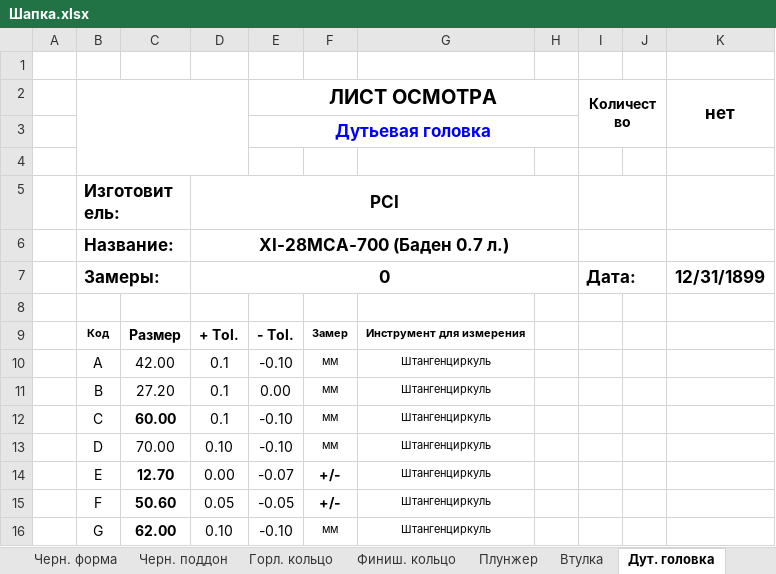
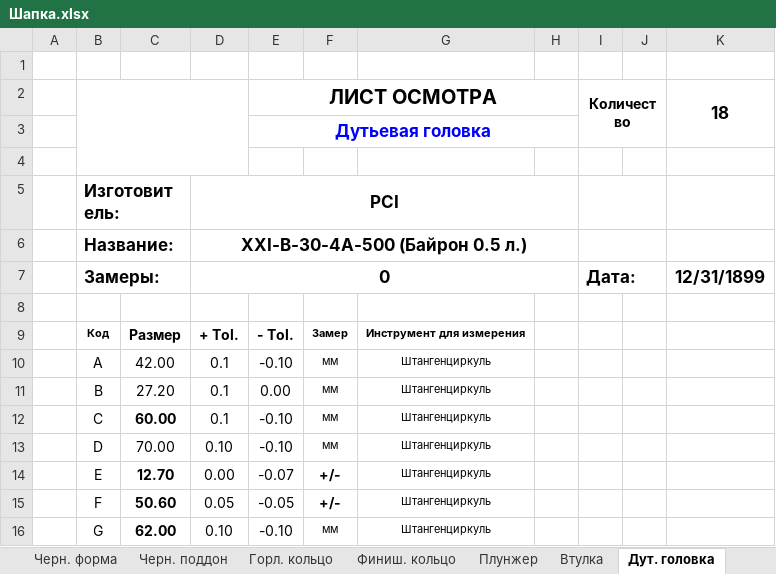
Before and after one commit to AliaksandrHaurylenka/vedatranzit, an Excel workbook: Участок ремонта форм/Формокомплекты/Карты замеров/Шапка.xlsx, sheet Дут. головка, drawn as a sheet; values as stored, in another font and other column widths than the file's, no borders; charts and pictures and conditional formats not drawn; the diff names each change by its address in the sheet, - before the commit and + after, or states it on an @@ line.

```diff
--- a/Участок ремонта форм/Формокомплекты/Карты замеров/Шапка.xlsx (sheet Дут. головка)
+++ b/Участок ремонта форм/Формокомплекты/Карты замеров/Шапка.xlsx (sheet Дут. головка)
-K2: нет
+K2: 18
-D6: ХI-28MCA-700 (Баден 0.7 л.)
+D6: ХXI-В-30-4А-500 (Байрон 0.5 л.)
```
Also changed, not shown: sheet Акт приемки, sheet Данные, sheet Горл. кольцо, sheet Черн. поддон, sheet Воронка, sheet Чист. поддон, 5 more sheets, other sheet tabs, Участок ремонта форм/work.xlsx, Участок ремонта форм/Документация/Табель/ТАБЕЛЬ Участок ремонта форм 2019 год Гавриленко.xlsx, 41 other files.
